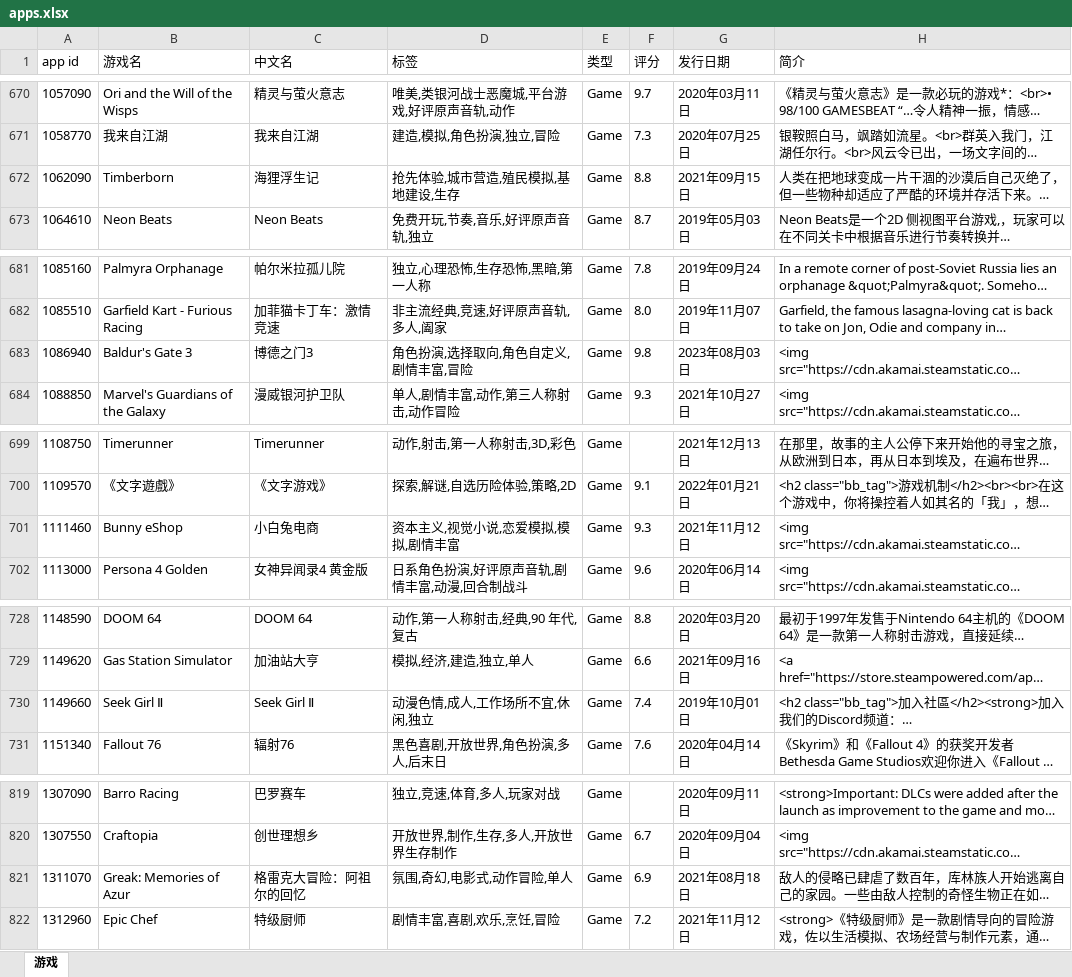
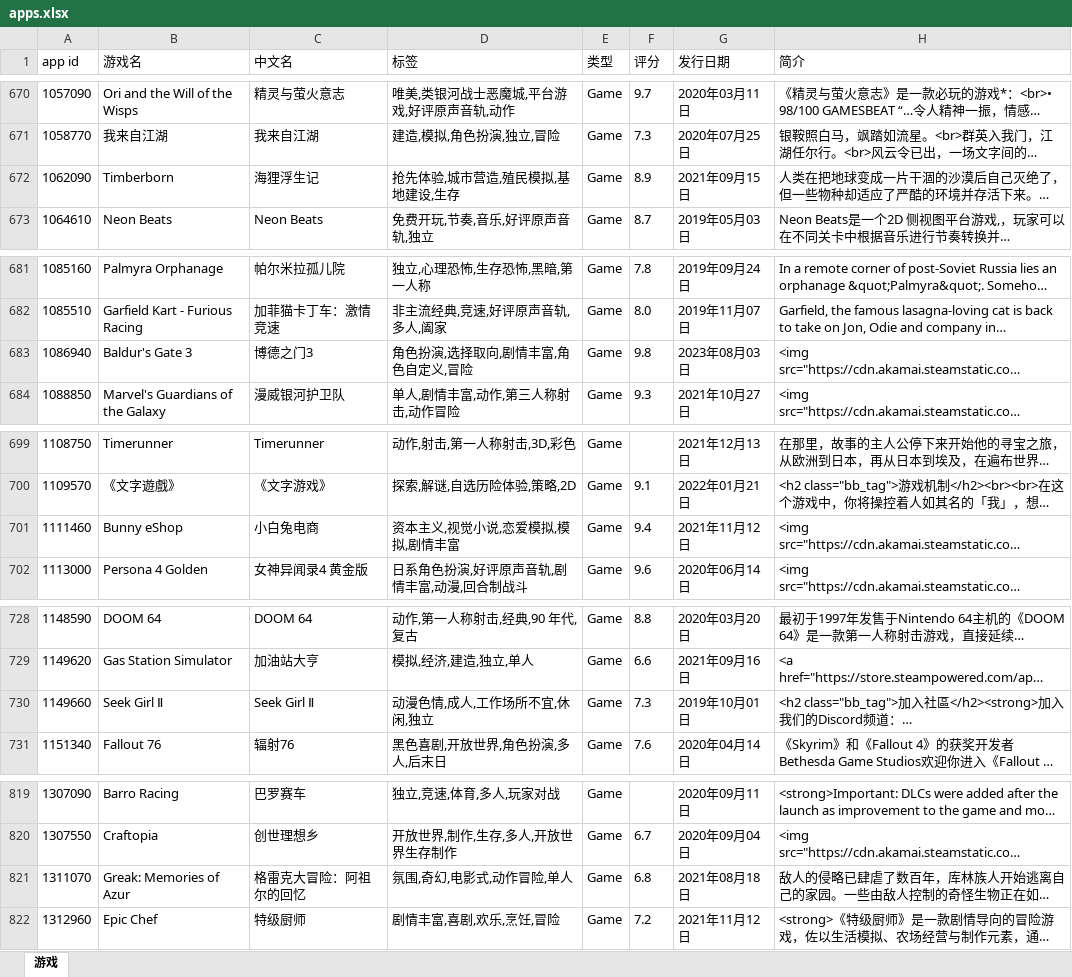
Before and after one commit to isKoi/Manifest-AutoUpdate, an Excel workbook: apps.xlsx, sheet 游戏, drawn as a sheet; only a part is shown, gaps mark what is left out; long unchanged cells end in …; values as stored, in another font and other column widths than the file's, no borders; the diff covers the shown part only; the diff names each change by its address in the sheet, - before the commit and + after, or states it on an @@ line.

```diff
--- a/apps.xlsx (sheet 游戏)
+++ b/apps.xlsx (sheet 游戏)
-F672 (评分): 8.8
+F672 (评分): 8.9
-D683 (标签): 角色扮演,选择取向,角色自定义,剧情丰富,冒险
+D683 (标签): 角色扮演,选择取向,剧情丰富,角色自定义,冒险
-F701 (评分): 9.3
+F701 (评分): 9.4
-F730 (评分): 7.4
+F730 (评分): 7.3
-F821 (评分): 6.9
+F821 (评分): 6.8
```
Also changed, not shown: 18 edited cells elsewhere in this sheet.
